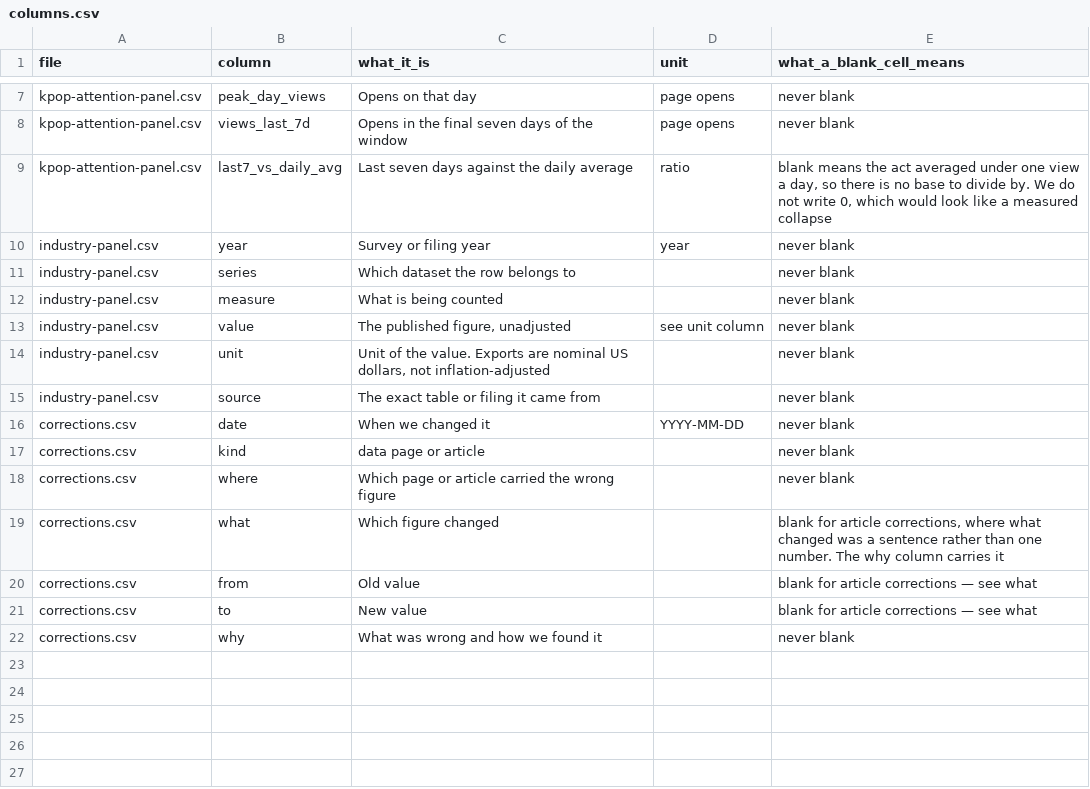
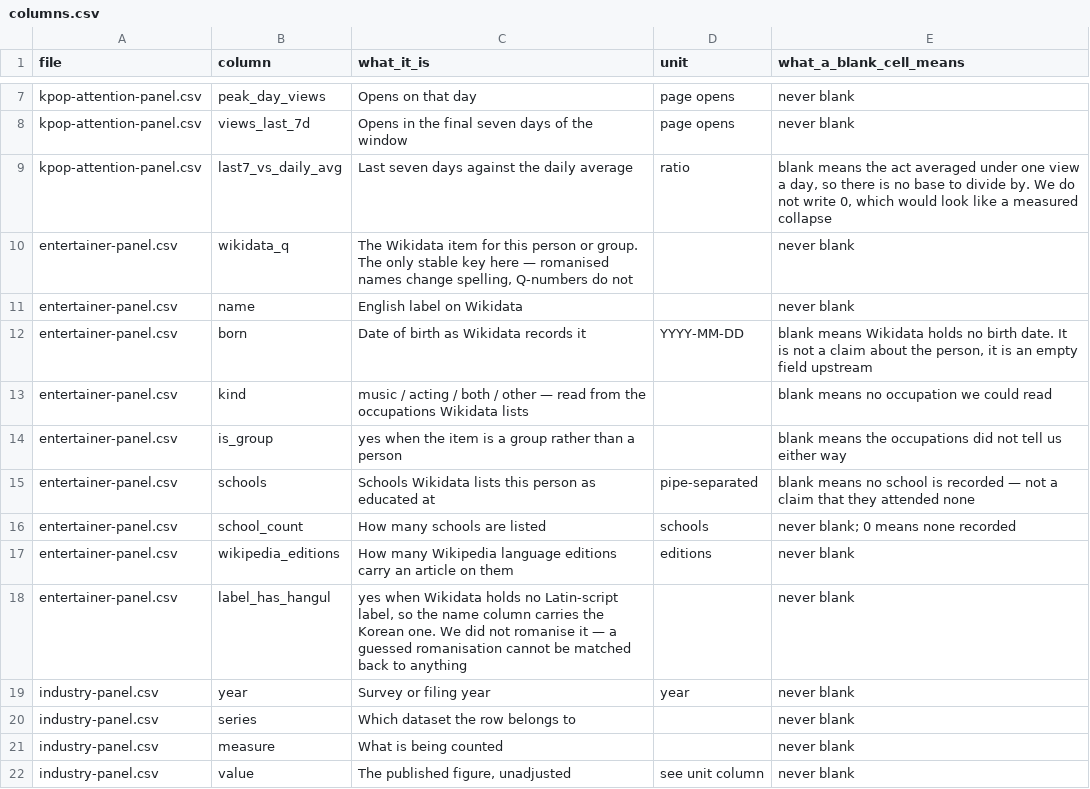
Before and after one commit to parkintaek2-gif/parkintaek2-gif.github.io, a CSV file: docs/상품안/본보기-한벌-넷플릭스없이/columns.csv, drawn as a sheet; only a part is shown, gaps mark what is left out; the shorter side is filled out with more unchanged rows; the diff names each change by its address in the sheet, - before the commit and + after, or states it on an @@ line.

```diff
--- a/docs/상품안/본보기-한벌-넷플릭스없이/columns.csv
+++ b/docs/상품안/본보기-한벌-넷플릭스없이/columns.csv
+row 10: entertainer-panel.csv | wikidata_q | The Wikidata item for this person or group. The only stable key here — romanised names change spelling, Q-numbers do not |  | never blank
+row 11: entertainer-panel.csv | name | English label on Wikidata |  | never blank
+row 12: entertainer-panel.csv | born | Date of birth as Wikidata records it | YYYY-MM-DD | blank means Wikidata holds no birth date. It is not a claim about the person, it is an empty field upstream
+row 13: entertainer-panel.csv | kind | music / acting / both / other — read from the occupations Wikidata lists |  | blank means no occupation we could read
+row 14: entertainer-panel.csv | is_group | yes when the item is a group rather than a person |  | blank means the occupations did not tell us either way
+row 15: entertainer-panel.csv | schools | Schools Wikidata lists this person as educated at | pipe-separated | blank means no school is recorded — not a claim that they attended none
+row 16: entertainer-panel.csv | school_count | How many schools are listed | schools | never blank; 0 means none recorded
+row 17: entertainer-panel.csv | wikipedia_editions | How many Wikipedia language editions carry an article on them | editions | never blank
+row 18: entertainer-panel.csv | label_has_hangul | yes when Wikidata holds no Latin-script label, so the name column carries the Korean one. We did not romanise it — a guessed romanisation cannot be matched back to anything |  | never blank
```
Also changed, not shown: docs/상품안/본보기-한벌/columns.csv, docs/상품안/본보기-한벌/coverage.csv, 8 other files.
